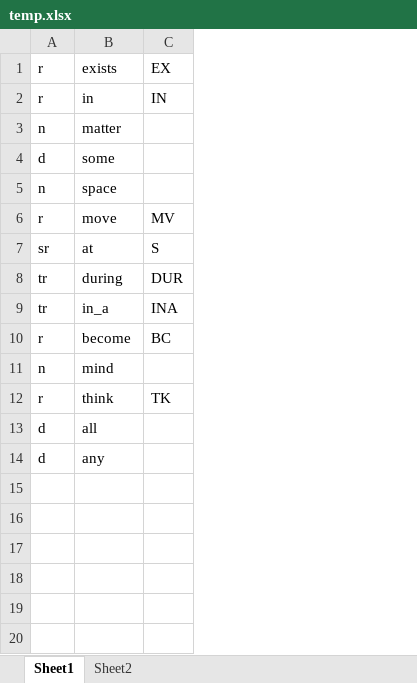
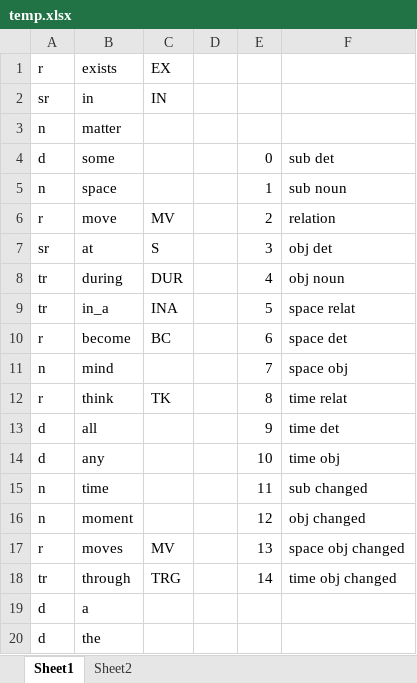
Before and after one commit to kittdotech/inference_engine, an Excel workbook: inference_engine/inference_engine/temp.xlsx, sheet Sheet1, drawn as a sheet; values as stored, in another font and other column widths than the file's, no borders; the diff names each change by its address in the sheet, - before the commit and + after, or states it on an @@ line.

```diff
--- a/inference_engine/inference_engine/temp.xlsx (sheet Sheet1)
+++ b/inference_engine/inference_engine/temp.xlsx (sheet Sheet1)
+column D, empty
+column E, rows 4-14: 0 | 1 | 2 | 3 | 4 | 5 | 6 | 7 | 8 | 9 | 10
+column F, rows 4-14: sub det | sub noun | relation | obj det | obj noun | space relat | space det | space obj | time relat | time det | time obj
-A2: r
+A2: sr
+row 15: n | time |  |  | 11 | sub changed
+row 16: n | moment |  |  | 12 | obj changed
+row 17: r | moves | MV |  | 13 | space obj changed
+row 18: tr | through | TRG |  | 14 | time obj changed
+row 19: d | a
+row 20: d | the
```
Also changed, not shown: 3 other files.
